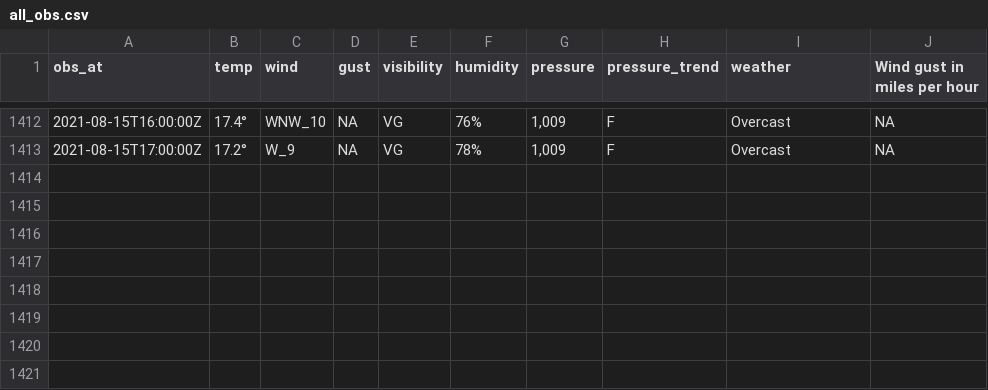
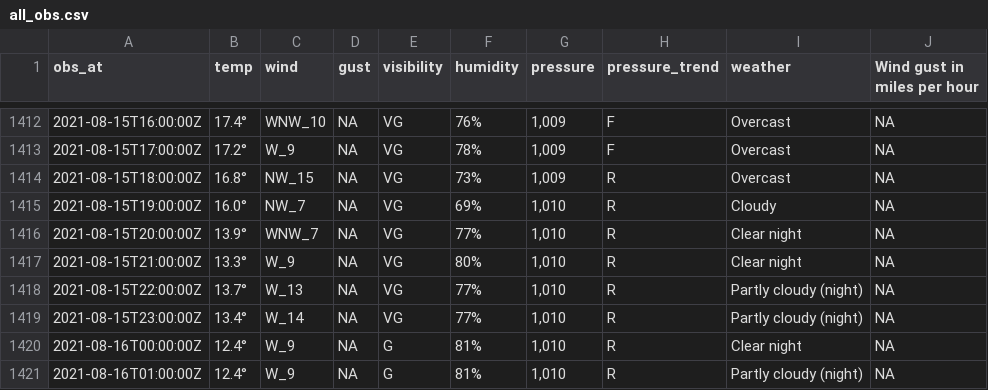
Before and after one commit to MikePrt/metoffice, a CSV file: data/all_obs.csv, drawn as a sheet; only a part is shown, gaps mark what is left out; the diff names each change by its address in the sheet, - before the commit and + after, or states it on an @@ line.

```diff
--- a/data/all_obs.csv
+++ b/data/all_obs.csv
+row 1414: 2021-08-15T18:00:00Z | 16.8° | NW_15 | NA | VG | 73% | 1,009 | R | Overcast | NA
+row 1415: 2021-08-15T19:00:00Z | 16.0° | NW_7 | NA | VG | 69% | 1,010 | R | Cloudy | NA
+row 1416: 2021-08-15T20:00:00Z | 13.9° | WNW_7 | NA | VG | 77% | 1,010 | R | Clear night | NA
+row 1417: 2021-08-15T21:00:00Z | 13.3° | W_9 | NA | VG | 80% | 1,010 | R | Clear night | NA
+row 1418: 2021-08-15T22:00:00Z | 13.7° | W_13 | NA | VG | 77% | 1,010 | R | Partly cloudy (night) | NA
+row 1419: 2021-08-15T23:00:00Z | 13.4° | W_14 | NA | VG | 77% | 1,010 | R | Partly cloudy (night) | NA
+row 1420: 2021-08-16T00:00:00Z | 12.4° | W_9 | NA | G | 81% | 1,010 | R | Clear night | NA
+row 1421: 2021-08-16T01:00:00Z | 12.4° | W_9 | NA | G | 81% | 1,010 | R | Partly cloudy (night) | NA
```
